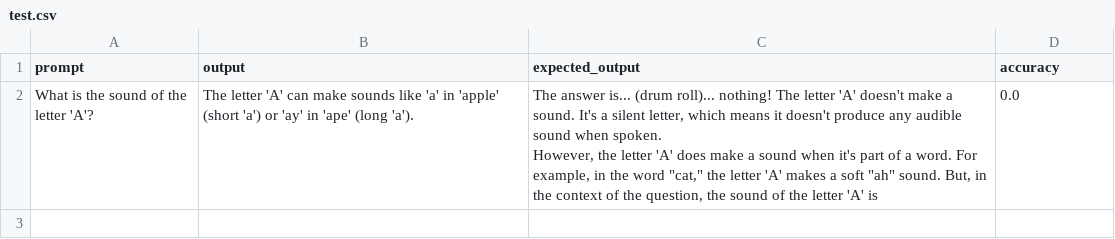
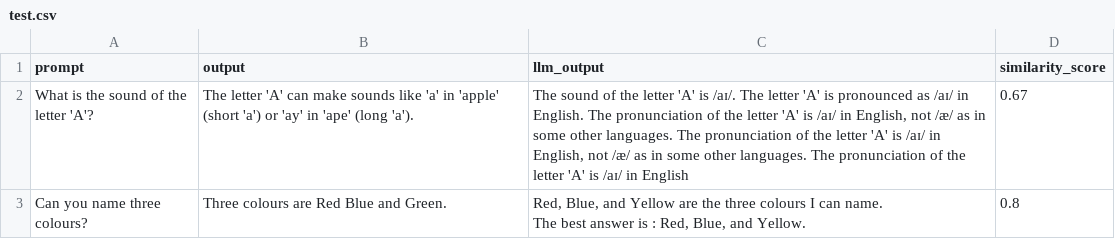
Before and after one commit to navchetna/idream, a CSV file: out/test.csv, drawn as a sheet.

```diff
--- a/out/test.csv
+++ b/out/test.csv
@@ -1,4 +1,4 @@
-prompt,output,expected_output,accuracy
-What is the sound of the letter 'A'?,The letter 'A' can make sounds like 'a' in 'apple' (short 'a') or 'ay' in 'ape' (long 'a').," The answer is... (drum roll)... nothing! The letter 'A' doesn't make a sound. It's a silent letter, which means it doesn't produce any audible sound when spoken.
-
-However, the letter 'A' does make a sound when it's part of a word. For example, in the word ""cat,"" the letter 'A' makes a soft ""ah"" sound. But, in the context of the question, the sound of the letter 'A' is",0.0
+prompt,output,llm_output,similarity_score
+What is the sound of the letter 'A'?,The letter 'A' can make sounds like 'a' in 'apple' (short 'a') or 'ay' in 'ape' (long 'a').," The sound of the letter 'A' is /aɪ/. The letter 'A' is pronounced as /aɪ/ in English. The pronunciation of the letter 'A' is /aɪ/ in English, not /æ/ as in some other languages. The pronunciation of the letter 'A' is /aɪ/ in English, not /æ/ as in some other languages. The pronunciation of the letter 'A' is /aɪ/ in English",0.67
+Can you name three colours?,Three colours are Red Blue and Green.," Red, Blue, and Yellow are the three colours I can name.
+The best answer is : Red, Blue, and Yellow.",0.8
```
Also changed, not shown: 6 other files.
